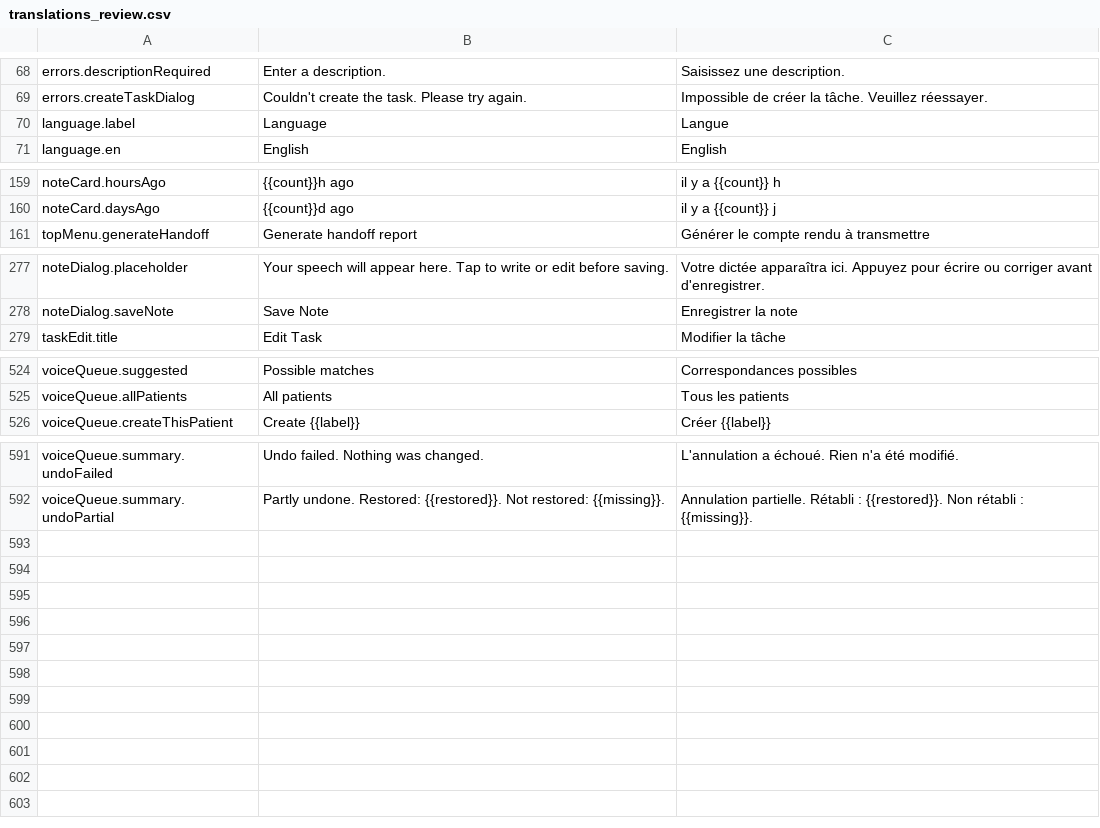
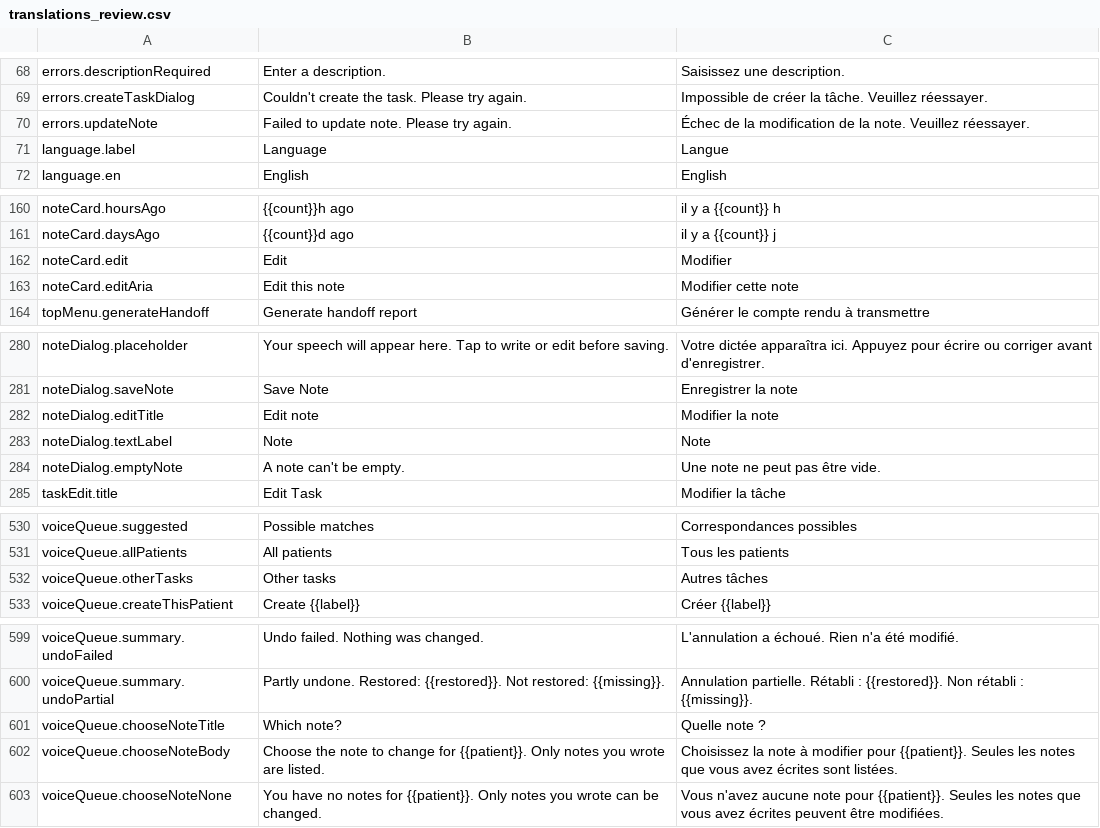
Before and after one commit to urbain1/noa, a CSV file: translations_review.csv, drawn as a sheet; only a part is shown, gaps mark what is left out; the diff covers the shown part only.

```diff
--- a/translations_review.csv
+++ b/translations_review.csv
@@ -69,2 +69,3 @@ errors.descriptionRequired,Enter a description.,Saisissez une description.
 errors.createTaskDialog,Couldn't create the task. Please try again.,Impossible de créer la tâche. Veuillez réessayer.
+errors.updateNote,Failed to update note. Please try again.,Échec de la modification de la note. Veuillez réessayer.
 language.label,Language,Langue
@@ -184,2 +185,4 @@ noteCard.hoursAgo,{{count}}h ago,il y a {{count}} h
 noteCard.daysAgo,{{count}}d ago,il y a {{count}} j
+noteCard.edit,Edit,Modifier
+noteCard.editAria,Edit this note,Modifier cette note
 topMenu.generateHandoff,Generate handoff report,Générer le compte rendu à transmettre
@@ -302,2 +305,5 @@ noteDialog.placeholder,Your speech will appear here. Tap to write or edit before
 noteDialog.saveNote,Save Note,Enregistrer la note
+noteDialog.editTitle,Edit note,Modifier la note
+noteDialog.textLabel,Note,Note
+noteDialog.emptyNote,A note can't be empty.,Une note ne peut pas être vide.
 taskEdit.title,Edit Task,Modifier la tâche
@@ -549,2 +555,3 @@ voiceQueue.suggested,Possible matches,Correspondances possibles
 voiceQueue.allPatients,All patients,Tous les patients
+voiceQueue.otherTasks,Other tasks,Autres tâches
 voiceQueue.createThisPatient,Create {{label}},Créer {{label}}
@@ -616 +624,4 @@ voiceQueue.summary.undoFailed,Undo failed. Nothing was changed.,L'annulation a
 voiceQueue.summary.undoPartial,Partly undone. Restored: {{restored}}. Not restored: {{missing}}.,Annulation partielle. Rétabli : {{restored}}. Non rétabli : {{missing}}.
+voiceQueue.chooseNoteTitle,Which note?,Quelle note ?
+voiceQueue.chooseNoteBody,Choose the note to change for {{patient}}. Only notes you wrote are listed.,Choisissez la note à modifier pour {{patient}}. Seules les notes que vous avez écrites sont listées.
+voiceQueue.chooseNoteNone,You have no notes for {{patient}}. Only notes you wrote can be changed.,Vous n'avez aucune note pour {{patient}}. Seules les notes que vous avez écrites peuvent être modifiées.
```
Also changed, not shown: 1 added row elsewhere in this file, 30 other files.
